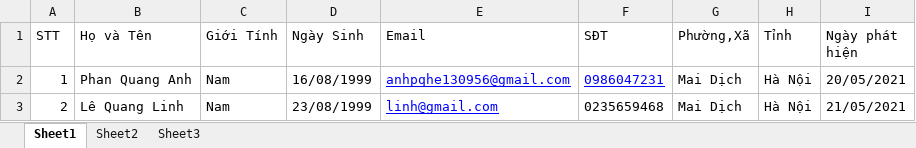
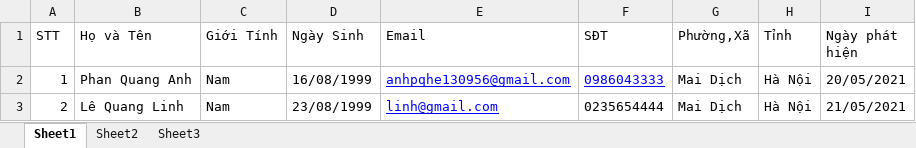
Before and after one commit to Duan-Dinh/FCDC-, an Excel workbook: 3.Doc/User_import_template.xlsx, sheet Sheet1, drawn as a sheet; values as stored, in another font and other column widths than the file's, no borders; the diff names each change by its address in the sheet, - before the commit and + after, or states it on an @@ line.

```diff
--- a/3.Doc/User_import_template.xlsx (sheet Sheet1)
+++ b/3.Doc/User_import_template.xlsx (sheet Sheet1)
-F2 (SĐT): 0986047231
+F2 (SĐT): 0986043333
-F3 (SĐT): 0235659468
+F3 (SĐT): 0235654444
```
Also changed, not shown: 3.Doc/Doctor_import_template.xlsx, 3.Doc/Patient_import_template.xlsx, 6 other files.
